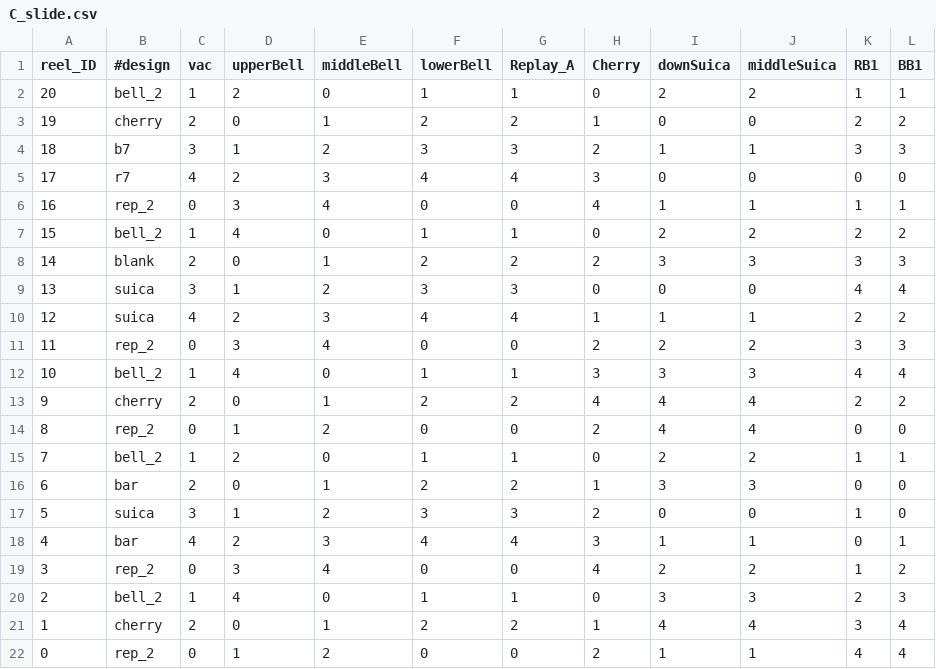
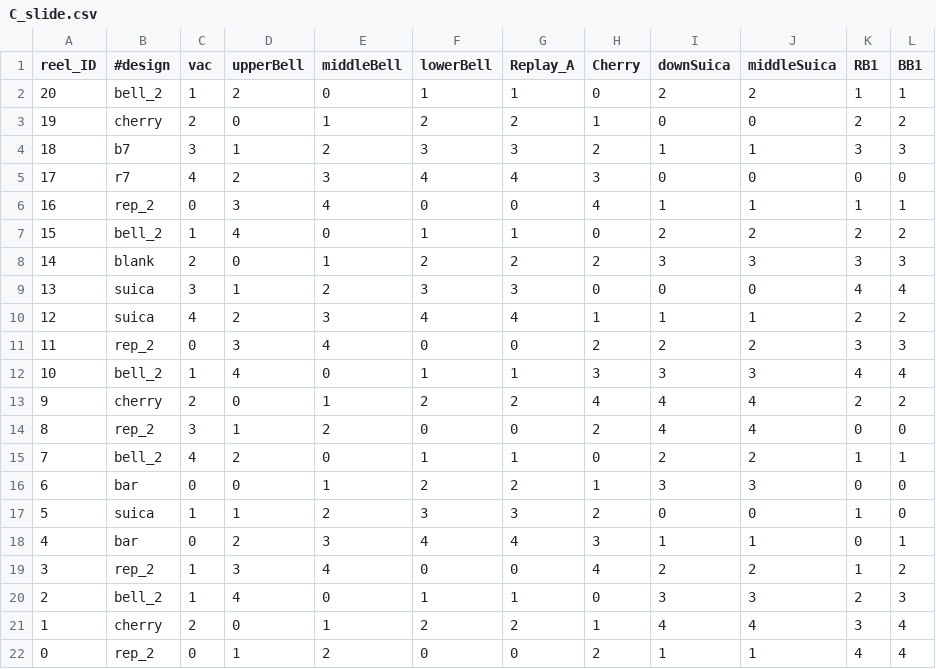
Before and after one commit to notpaint/pachislot, a CSV file: sandbox/roulette3/C_slide.csv, drawn as a sheet.

```diff
--- a/sandbox/roulette3/C_slide.csv
+++ b/sandbox/roulette3/C_slide.csv
@@ -13,8 +13,8 @@ reel_ID,#design,vac,upperBell,middleBell,lowerBell,Replay_A,Cherry,downSuica,mid
 9,cherry,2,0,1,2,2,4,4,4,2,2
-8,rep_2,0,1,2,0,0,2,4,4,0,0
-7,bell_2,1,2,0,1,1,0,2,2,1,1
-6,bar,2,0,1,2,2,1,3,3,0,0
-5,suica,3,1,2,3,3,2,0,0,1,0
-4,bar,4,2,3,4,4,3,1,1,0,1
-3,rep_2,0,3,4,0,0,4,2,2,1,2
+8,rep_2,3,1,2,0,0,2,4,4,0,0
+7,bell_2,4,2,0,1,1,0,2,2,1,1
+6,bar,0,0,1,2,2,1,3,3,0,0
+5,suica,1,1,2,3,3,2,0,0,1,0
+4,bar,0,2,3,4,4,3,1,1,0,1
+3,rep_2,1,3,4,0,0,4,2,2,1,2
 2,bell_2,1,4,0,1,1,0,3,3,2,3
```
Also changed, not shown: 9 other files.
